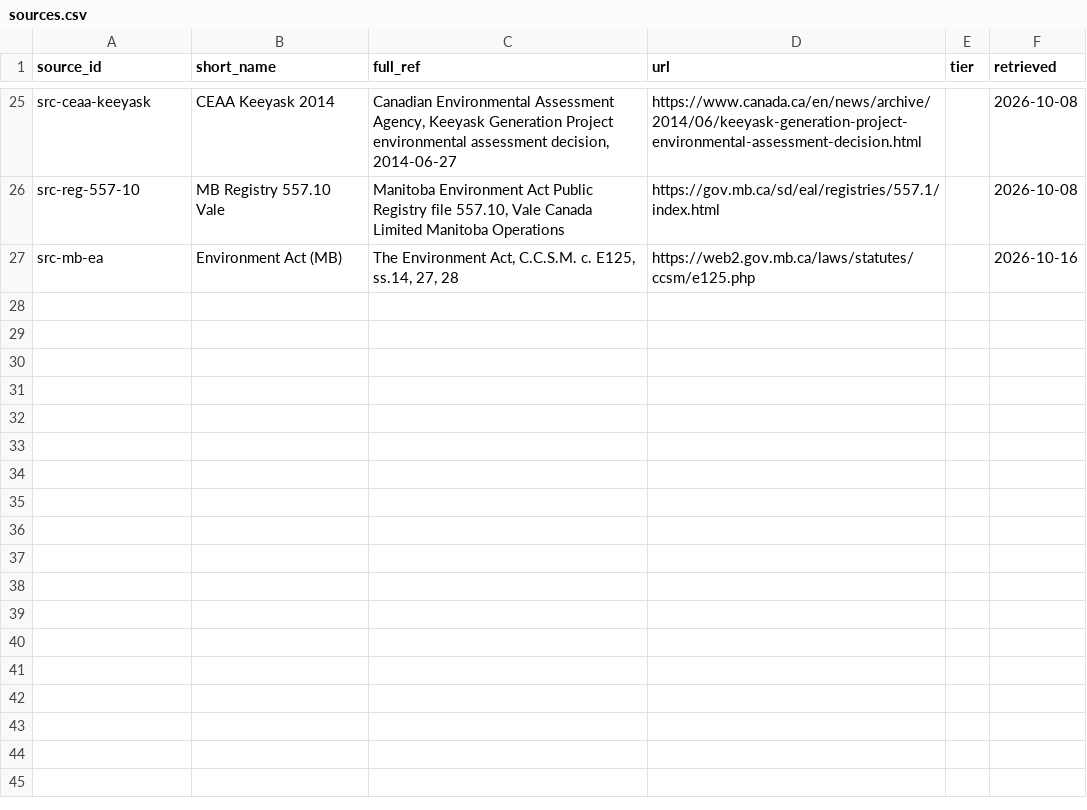
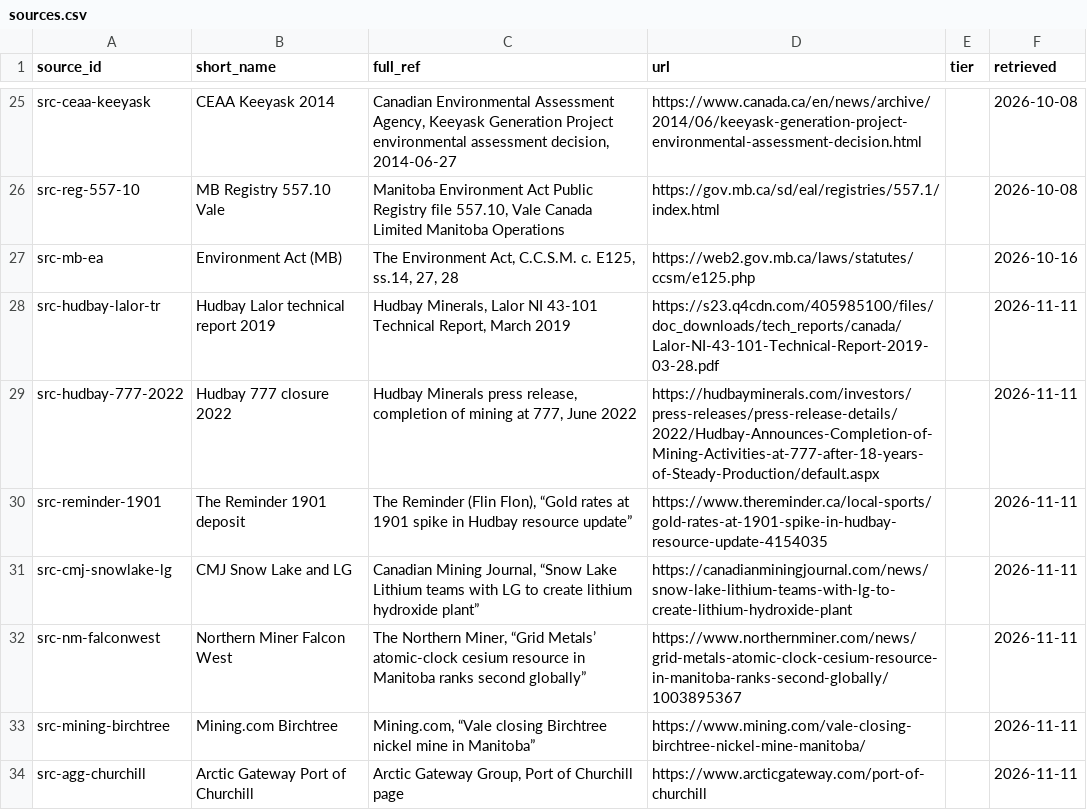
Before and after one commit to elementspod/manitoba-resource-decisions, a CSV file: data/raw/sources.csv, drawn as a sheet; only a part is shown, gaps mark what is left out.

```diff
--- a/data/raw/sources.csv
+++ b/data/raw/sources.csv
@@ -27 +27,8 @@ src-reg-557-10,MB Registry 557.10 Vale,"Manitoba Environment Act Public Registry
 src-mb-ea,Environment Act (MB),"The Environment Act, C.C.S.M. c. E125, ss.14, 27, 28",https://web2.gov.mb.ca/laws/statutes/ccsm/e125.php,,2026-10-16
+src-hudbay-lalor-tr,Hudbay Lalor technical report 2019,"Hudbay Minerals, Lalor NI 43-101 Technical Report, March 2019",https://s23.q4cdn.com/405985100/files/doc_downloads/tech_reports/canada/Lalor-NI-43-101-Technical-Report-2019-03-28.pdf,,2026-11-11
+src-hudbay-777-2022,Hudbay 777 closure 2022,"Hudbay Minerals press release, completion of mining at 777, June 2022",https://hudbayminerals.com/investors/press-releases/press-release-details/2022/Hudbay-Announces-Completion-of-Mining-Activities-at-777-after-18-years-of-Steady-Production/default.aspx,,2026-11-11
+src-reminder-1901,The Reminder 1901 deposit,"The Reminder (Flin Flon), “Gold rates at 1901 spike in Hudbay resource update”",https://www.thereminder.ca/local-sports/gold-rates-at-1901-spike-in-hudbay-resource-update-4154035,,2026-11-11
+src-cmj-snowlake-lg,CMJ Snow Lake and LG,"Canadian Mining Journal, “Snow Lake Lithium teams with LG to create lithium hydroxide plant”",https://canadianminingjournal.com/news/snow-lake-lithium-teams-with-lg-to-create-lithium-hydroxide-plant,,2026-11-11
+src-nm-falconwest,Northern Miner Falcon West,"The Northern Miner, “Grid Metals’ atomic-clock cesium resource in Manitoba ranks second globally”",https://www.northernminer.com/news/grid-metals-atomic-clock-cesium-resource-in-manitoba-ranks-second-globally/1003895367,,2026-11-11
+src-mining-birchtree,Mining.com Birchtree,"Mining.com, “Vale closing Birchtree nickel mine in Manitoba”",https://www.mining.com/vale-closing-birchtree-nickel-mine-manitoba/,,2026-11-11
+src-agg-churchill,Arctic Gateway Port of Churchill,"Arctic Gateway Group, Port of Churchill page",https://www.arcticgateway.com/port-of-churchill,,2026-11-11
```
Also changed, not shown: data/raw/sites.csv, 2 other files.
